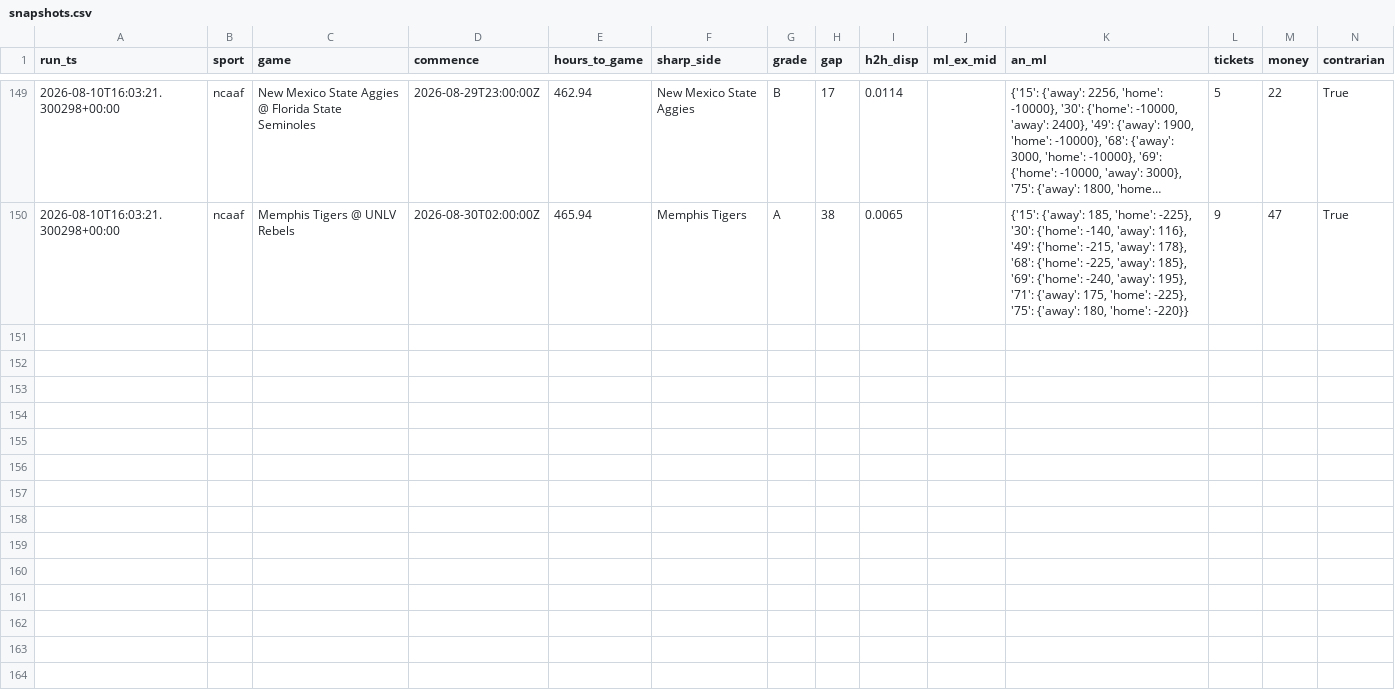
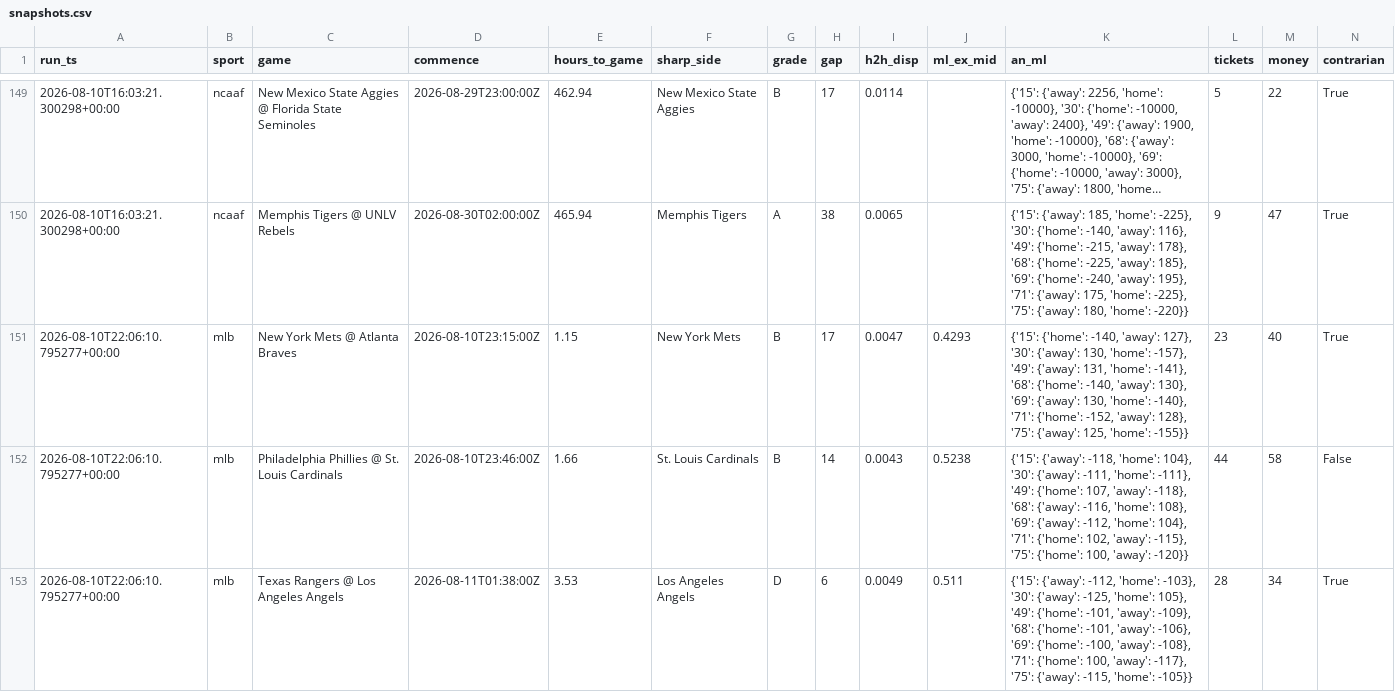
Before and after one commit to nfliegelman/ridgeseeker, a CSV file: docs/snapshots.csv, drawn as a sheet; only a part is shown, gaps mark what is left out; long unchanged cells end in …; rows hold the shown columns only; the diff covers the shown part only; the diff names each change by its address in the sheet, - before the commit and + after, or states it on an @@ line.

```diff
--- a/docs/snapshots.csv
+++ b/docs/snapshots.csv
+row 151: 2026-08-10T22:06:10.795277+00:00 | mlb | New York Mets @ Atlanta Braves | 2026-08-10T23:15:00Z | 1.15 | New York Mets | B | 17 | 0.0047 | 0.4293 | {'15': {'home': -140, 'away': 127}, '30': {'away': 130, 'home': -157}, '49': {'away': 131, 'home': -141}, '68': {'home': -140, 'away': 130}, '69': {'away': 130, 'home': -140}, '71': {'home': -152, 'away': 128}, '75': {'away': 125, 'home': -155}} | 23 | 40 | True
+row 152: 2026-08-10T22:06:10.795277+00:00 | mlb | Philadelphia Phillies @ St. Louis Cardinals | 2026-08-10T23:46:00Z | 1.66 | St. Louis Cardinals | B | 14 | 0.0043 | 0.5238 | {'15': {'away': -118, 'home': 104}, '30': {'away': -111, 'home': -111}, '49': {'home': 107, 'away': -118}, '68': {'away': -116, 'home': 108}, '69': {'away': -112, 'home': 104}, '71': {'home': 102, 'away': -115}, '75': {'home': 100, 'away': -120}} | 44 | 58 | False
+row 153: 2026-08-10T22:06:10.795277+00:00 | mlb | Texas Rangers @ Los Angeles Angels | 2026-08-11T01:38:00Z | 3.53 | Los Angeles Angels | D | 6 | 0.0049 | 0.511 | {'15': {'away': -112, 'home': -103}, '30': {'away': -125, 'home': 105}, '49': {'home': -101, 'away': -109}, '68': {'home': -101, 'away': -106}, '69': {'home': -100, 'away': -108}, '71': {'home': 100, 'away': -117}, '75': {'away': -115, 'home': -105}} | 28 | 34 | True
```
Also changed, not shown: 7 added rows elsewhere in this file, docs/bets.csv, docs/runlog.csv, 4 other files.
